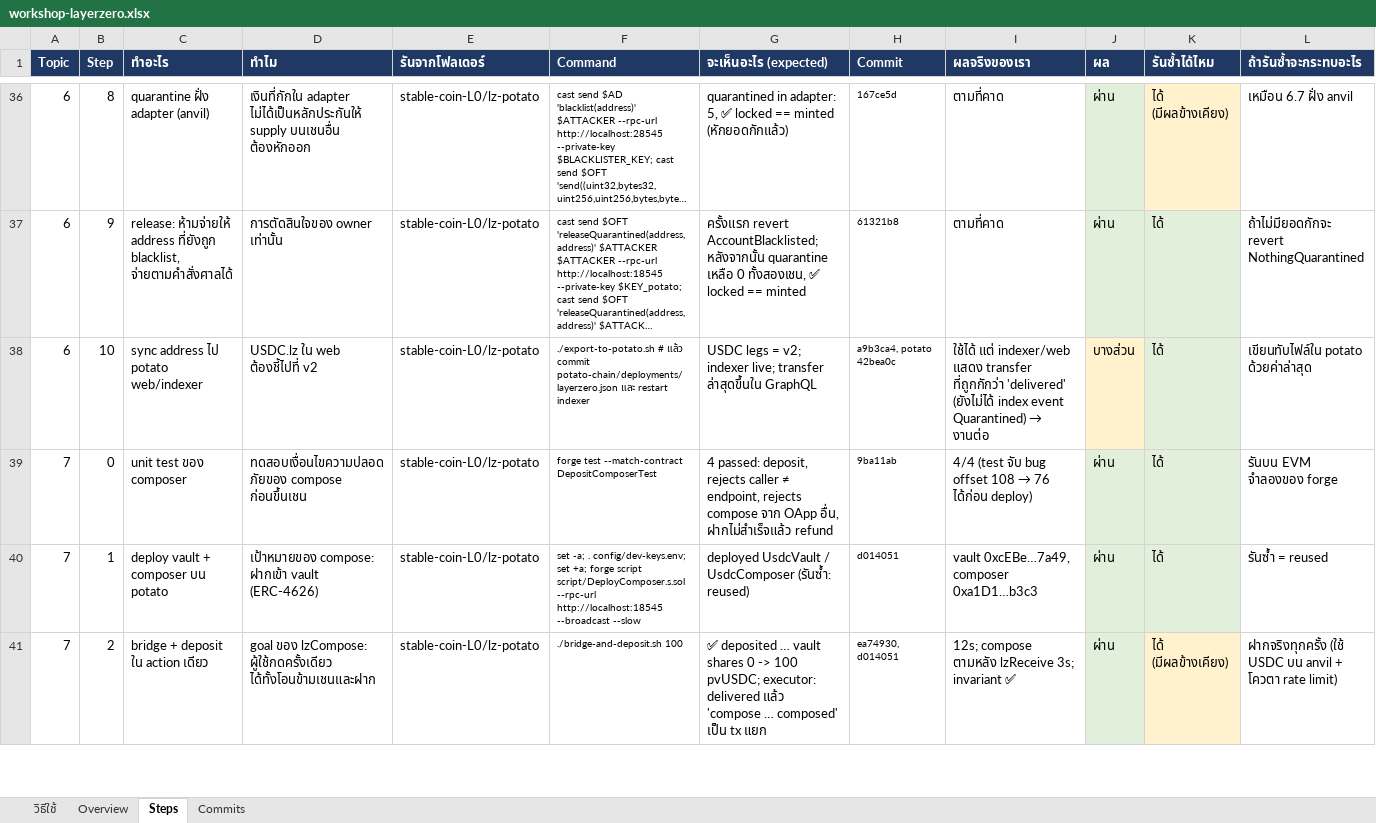
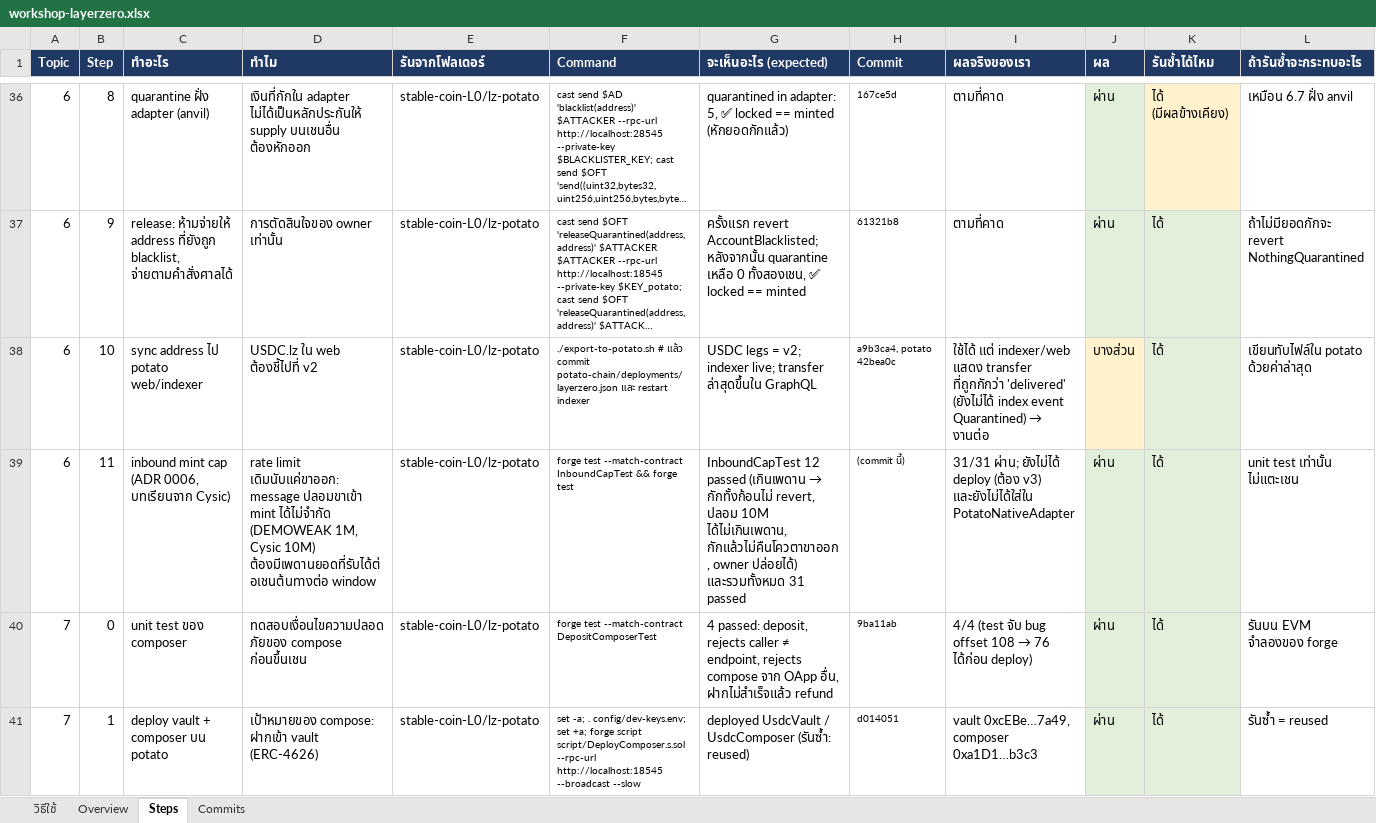
Before and after one commit to kungpotato/stable-coin-L0, an Excel workbook: workshop-layerzero.xlsx, sheet Steps, drawn as a sheet; only a part is shown, gaps mark what is left out; the shorter side is filled out with more unchanged rows; long unchanged cells end in …; values as stored, in another font and other column widths than the file's, no borders; the diff names each change by its address in the sheet, - before the commit and + after, or states it on an @@ line.

```diff
--- a/workshop-layerzero.xlsx (sheet Steps)
+++ b/workshop-layerzero.xlsx (sheet Steps)
+row 39: 6 | 11 | inbound mint cap (ADR 0006, บทเรียนจาก Cysic) | rate limit เดิมนับแค่ขาออก: message ปลอมขาเข้า mint ได้ไม่จำกัด (DEMOWEAK 1M, Cysic 10M) ต้องมีเพดานยอดที่รับได้ต่อเชนต้นทางต่อ window | stable-coin-L0/lz-potato | forge test --match-contract InboundCapTest && forge test | InboundCapTest 12 passed (เกินเพดาน → กักทั้งก้อนไม่ revert, ปลอม 10M ได้ไม่เกินเพดาน, กักแล้วไม่คืนโควตาขาออก, owner ปล่อยได้) และรวมทั้งหมด 31 passed | (commit นี้) | 31/31 ผ่าน; ยังไม่ได้ deploy (ต้อง v3) และยังไม่ได้ใส่ใน PotatoNativeAdapter | ผ่าน | ได้ | unit test เท่านั้น ไม่แตะเชน
```
Also changed, not shown: 5 other files.
